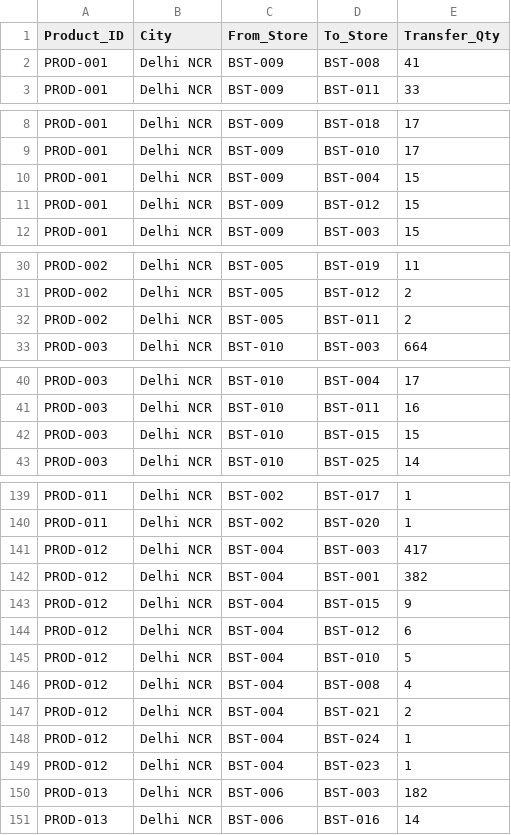
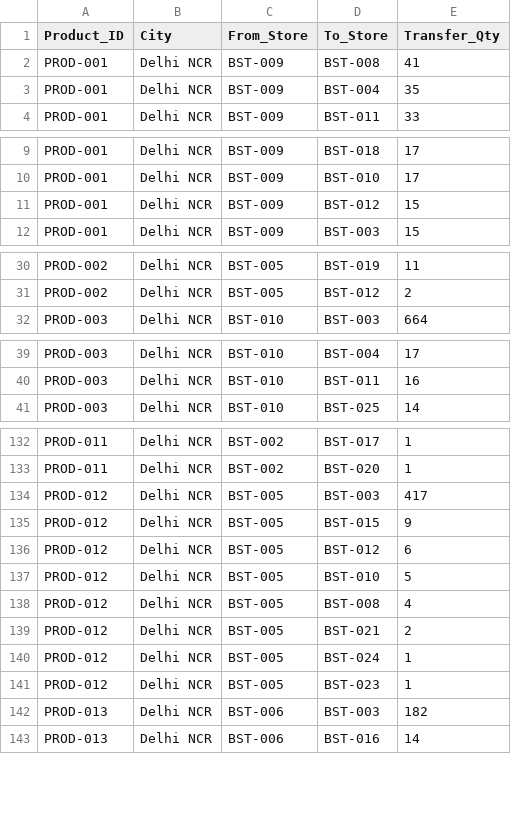
Before and after one commit to BhavyaBSS/RetailBrain-AI, a CSV file: outputs/stock_transfer_recommendations.csv, drawn as a sheet; only a part is shown, gaps mark what is left out; the diff covers the shown part only.

```diff
--- a/outputs/stock_transfer_recommendations.csv
+++ b/outputs/stock_transfer_recommendations.csv
@@ -2,2 +2,3 @@ Product_ID,City,From_Store,To_Store,Transfer_Qty
 PROD-001,Delhi NCR,BST-009,BST-008,41
+PROD-001,Delhi NCR,BST-009,BST-004,35
 PROD-001,Delhi NCR,BST-009,BST-011,33
@@ -9,3 +10,2 @@ PROD-001,Delhi NCR,BST-009,BST-018,17
 PROD-001,Delhi NCR,BST-009,BST-010,17
-PROD-001,Delhi NCR,BST-009,BST-004,15
 PROD-001,Delhi NCR,BST-009,BST-012,15
@@ -31,3 +31,2 @@ PROD-002,Delhi NCR,BST-005,BST-019,11
 PROD-002,Delhi NCR,BST-005,BST-012,2
-PROD-002,Delhi NCR,BST-005,BST-011,2
 PROD-003,Delhi NCR,BST-010,BST-003,664
@@ -41,3 +40,2 @@ PROD-003,Delhi NCR,BST-010,BST-004,17
 PROD-003,Delhi NCR,BST-010,BST-011,16
-PROD-003,Delhi NCR,BST-010,BST-015,15
 PROD-003,Delhi NCR,BST-010,BST-025,14
@@ -140,11 +133,10 @@ PROD-011,Delhi NCR,BST-002,BST-017,1
 PROD-011,Delhi NCR,BST-002,BST-020,1
-PROD-012,Delhi NCR,BST-004,BST-003,417
-PROD-012,Delhi NCR,BST-004,BST-001,382
-PROD-012,Delhi NCR,BST-004,BST-015,9
-PROD-012,Delhi NCR,BST-004,BST-012,6
-PROD-012,Delhi NCR,BST-004,BST-010,5
-PROD-012,Delhi NCR,BST-004,BST-008,4
-PROD-012,Delhi NCR,BST-004,BST-021,2
-PROD-012,Delhi NCR,BST-004,BST-024,1
-PROD-012,Delhi NCR,BST-004,BST-023,1
+PROD-012,Delhi NCR,BST-005,BST-003,417
+PROD-012,Delhi NCR,BST-005,BST-015,9
+PROD-012,Delhi NCR,BST-005,BST-012,6
+PROD-012,Delhi NCR,BST-005,BST-010,5
+PROD-012,Delhi NCR,BST-005,BST-008,4
+PROD-012,Delhi NCR,BST-005,BST-021,2
+PROD-012,Delhi NCR,BST-005,BST-024,1
+PROD-012,Delhi NCR,BST-005,BST-023,1
 PROD-013,Delhi NCR,BST-006,BST-003,182
```
Also changed, not shown: 4 added rows, 8 removed rows and 3 edited cells elsewhere in this file, data/purchase_orders_history.csv, data/stock_transfers_history.csv, 54 other files.
